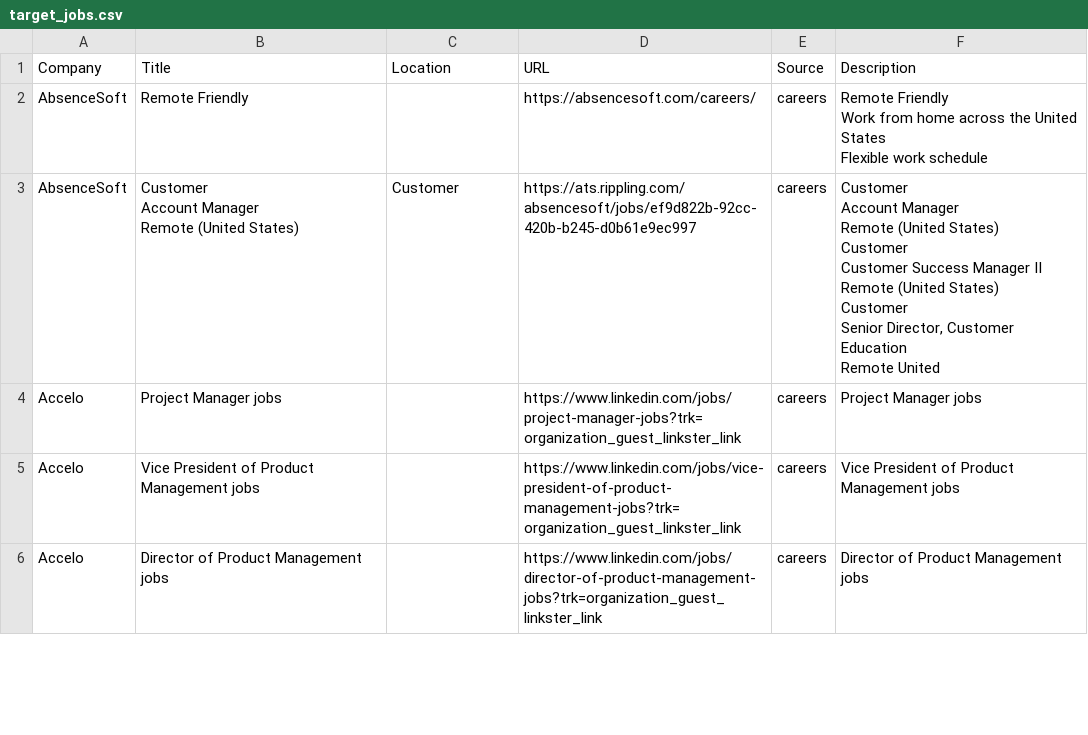
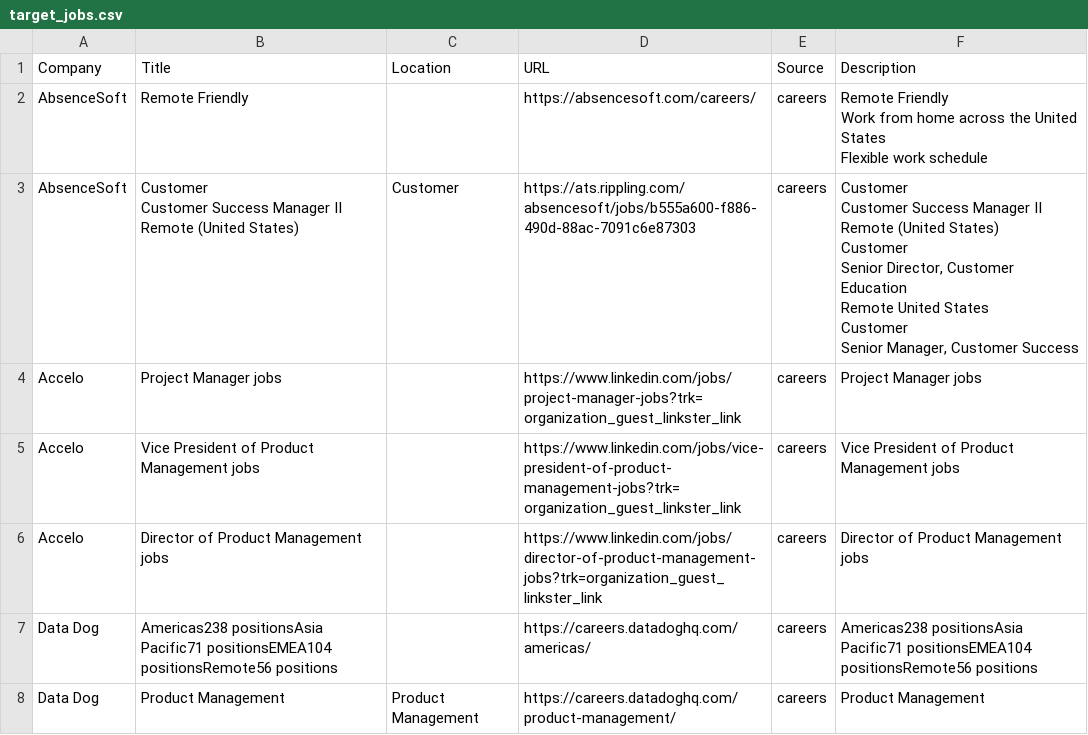
Before and after one commit to starstead/job-scraper, a CSV file: results/target_jobs.csv, drawn as a sheet; only a part is shown; the diff covers the shown part only.

```diff
--- a/results/target_jobs.csv
+++ b/results/target_jobs.csv
@@ -5,47 +5,46 @@ Work from home across the United States
 Flexible work schedule"
-AbsenceSoft,"Customer
-Account Manager
-
-
-
-Remote (United States)",Customer,https://ats.rippling.com/absencesoft/jobs/ef9d822b-92cc-420b-b245-d0b61e9ec997,careers,"Customer
-Account Manager
-
-
-
-Remote (United States)
-
-
-
-
-
-
-
-
-
-
-
-Customer
-Customer Success Manager II
-
-
-
-Remote (United States)
-
-
-
-
-
-
-
-
-
-
-
-Customer
-Senior Director, Customer Education
-
-
-
-Remote United "
+AbsenceSoft,"Customer
+Customer Success Manager II
+
+
+
+Remote (United States)",Customer,https://ats.rippling.com/absencesoft/jobs/b555a600-f886-490d-88ac-7091c6e87303,careers,"Customer
+Customer Success Manager II
+
+
+
+Remote (United States)
+
+
+
+
+
+
+
+
+
+
+
+Customer
+Senior Director, Customer Education
+
+
+
+Remote United States
+
+
+
+
+
+
+
+
+
+
+
+Customer
+Senior Manager, Customer Success
+
+
+"
 Accelo,Project Manager jobs,,https://www.linkedin.com/jobs/project-manager-jobs?trk=organization_guest_linkster_link,careers,Project Manager jobs
@@ -53 +52,3 @@ Accelo,Vice President of Product Management jobs,,https://www.linkedin.com/jobs/
 Accelo,Director of Product Management jobs,,https://www.linkedin.com/jobs/director-of-product-management-jobs?trk=organization_guest_linkster_link,careers,Director of Product Management jobs
+Data Dog,Americas238 positionsAsia Pacific71 positionsEMEA104 positionsRemote56 positions,,https://careers.datadoghq.com/americas/,careers,Americas238 positionsAsia Pacific71 positionsEMEA104 positionsRemote56 positions
+Data Dog,Product Management,Product Management,https://careers.datadoghq.com/product-management/,careers,Product Management
```
Also changed, not shown: 4 added rows, 1 removed row and 2 edited cells elsewhere in this file, 1 other file.
